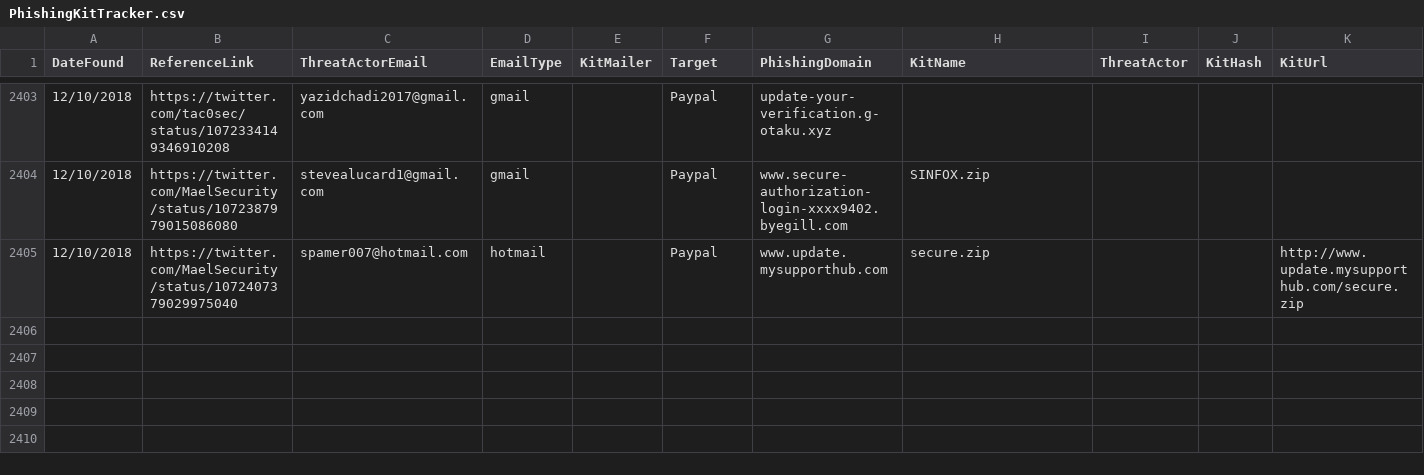
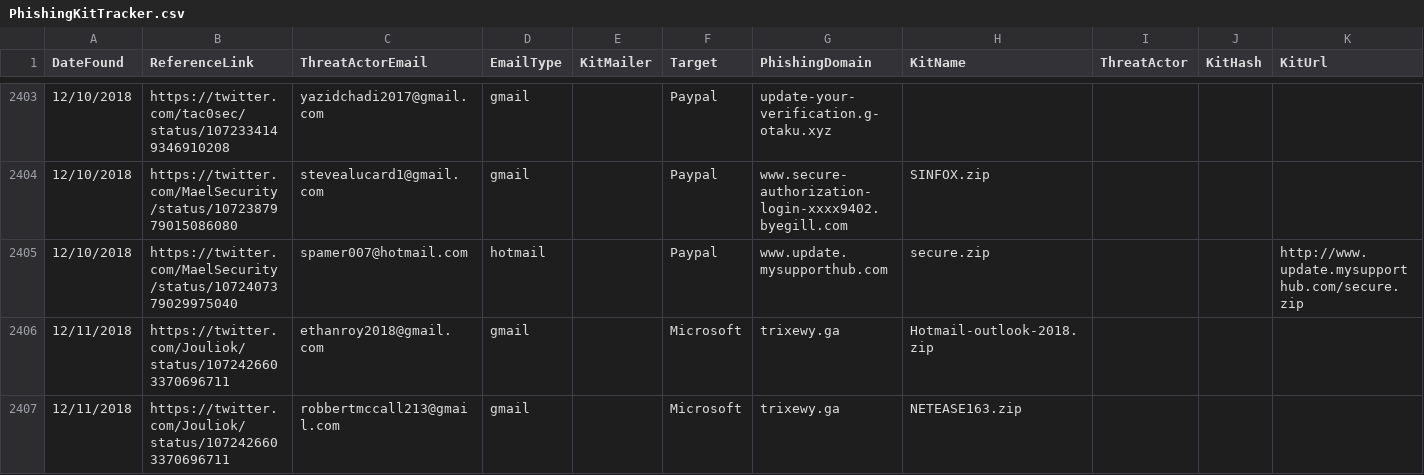
Before and after one commit to neonprimetime/PhishingKitTracker, a CSV file: PhishingKitTracker.csv, drawn as a sheet; only a part is shown, gaps mark what is left out; rows hold the shown columns only; the diff names each change by its address in the sheet, - before the commit and + after, or states it on an @@ line.

Commit message:
2 from Jouliok
2 from Jouliok

```diff
--- a/PhishingKitTracker.csv
+++ b/PhishingKitTracker.csv
+row 2406: 12/11/2018 | https://twitter.com/Jouliok/status/1072426603370696711 | ethanroy2018@gmail.com | gmail |  | Microsoft | trixewy.ga | Hotmail-outlook-2018.zip
+row 2407: 12/11/2018 | https://twitter.com/Jouliok/status/1072426603370696711 | robbertmccall213@gmail.com | gmail |  | Microsoft | trixewy.ga | NETEASE163.zip
```
